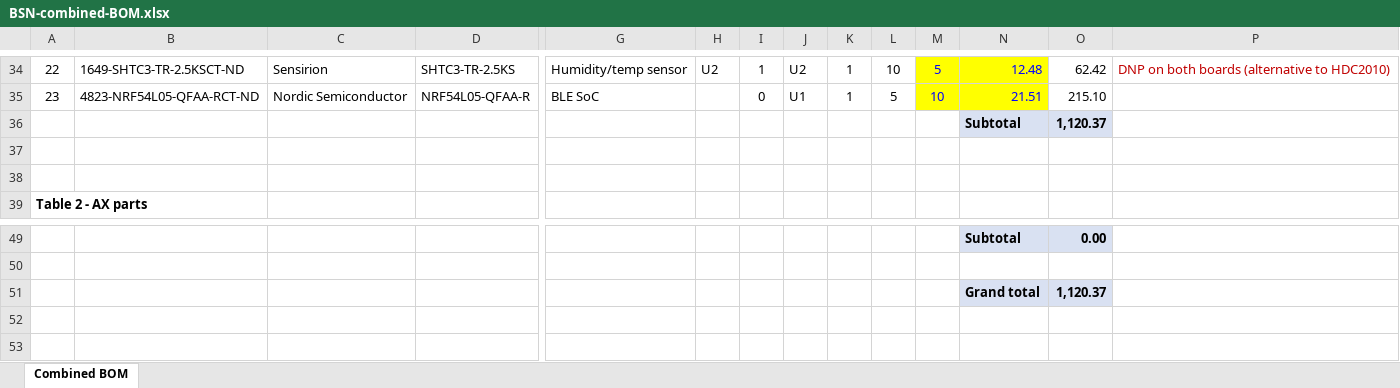
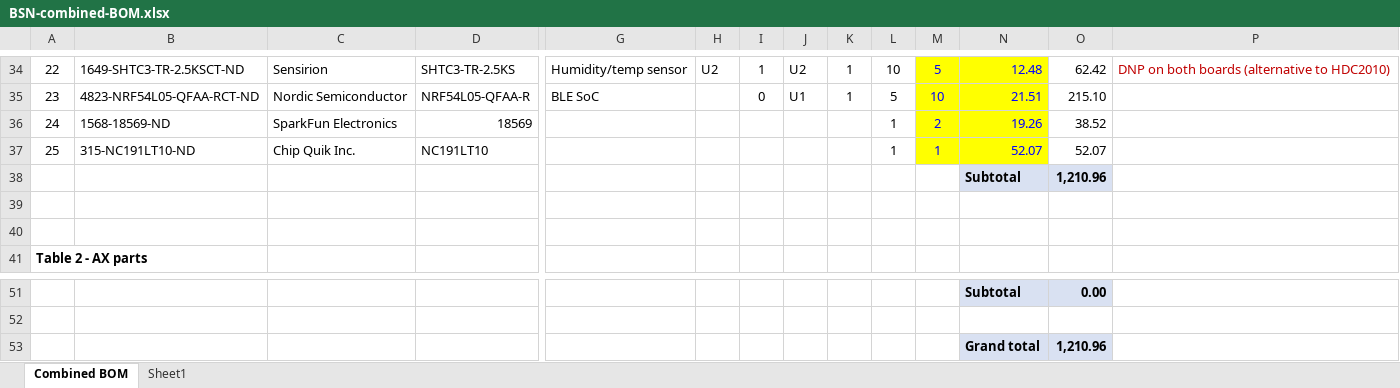
Before and after one commit to Stachu1/BLE_Sensor_Node, an Excel workbook: hardware/panel/BSN-combined-BOM.xlsx, sheet Combined BOM, drawn as a sheet; only a part is shown, gaps mark what is left out; values as stored, in another font and other column widths than the file's, no borders; removed rows and columns are numbered as before the commit, all else as after; rows hold the shown columns only; the diff names each change by its address in the sheet, - before the commit and + after, or states it on an @@ line.

```diff
--- a/hardware/panel/BSN-combined-BOM.xlsx (sheet Combined BOM)
+++ b/hardware/panel/BSN-combined-BOM.xlsx (sheet Combined BOM)
+sheet tab: Sheet1
-row 36:  |  |  |  |  |  |  |  |  |  |  | Subtotal | 1,120.37
+row 36: 24 | 1568-18569-ND | SparkFun Electronics | 18569 |  |  |  |  |  | 1 | 2 | 19.26 | 38.52
+row 37: 25 | 315-NC191LT10-ND | Chip Quik Inc. | NC191LT10 |  |  |  |  |  | 1 | 1 | 52.07 | 52.07
+row 38:  |  |  |  |  |  |  |  |  |  |  | Subtotal | 1,210.96
-O53: 1,120.37
+O53: 1,210.96
```
Also changed, not shown: formulas that keep their value, 5 other files.
